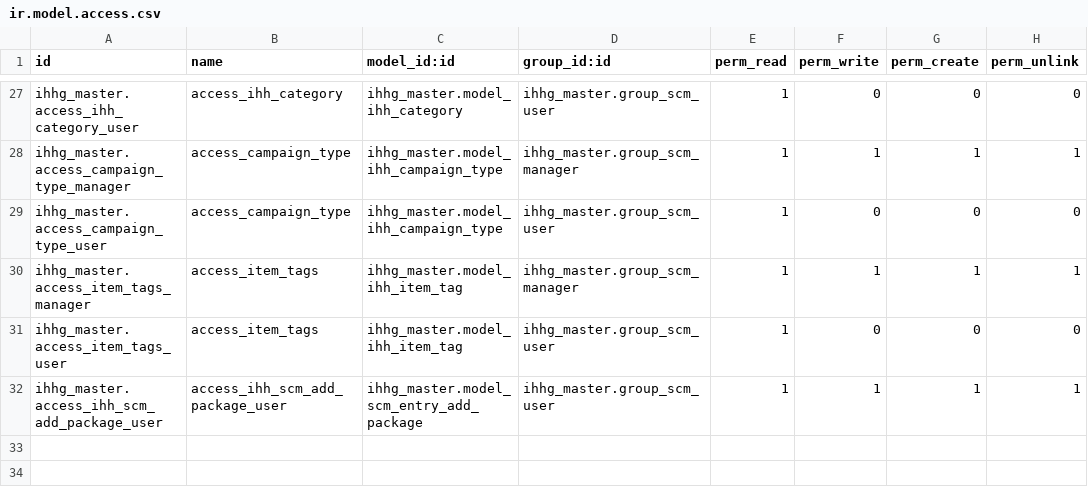
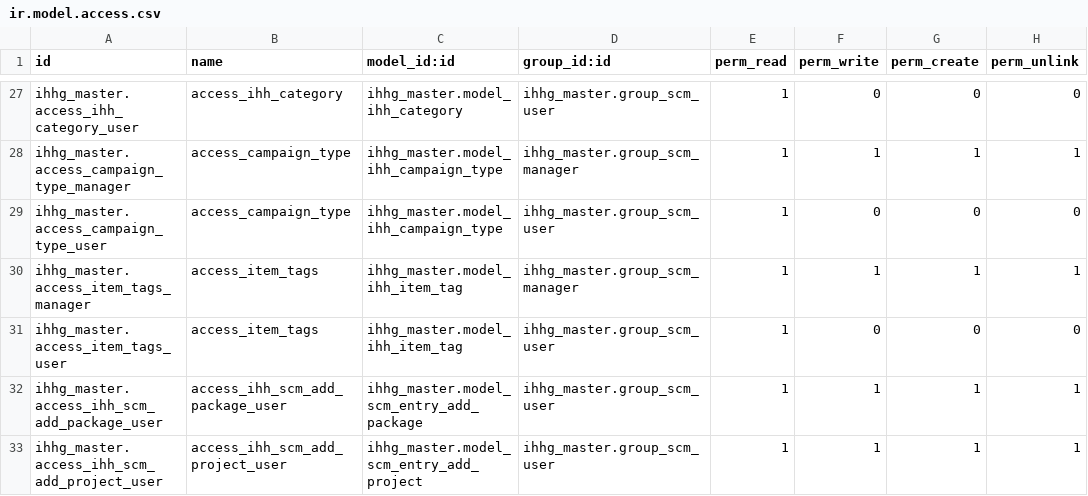
Before and after one commit to hafiz9w1/ihhg_scm, a CSV file: ihhg_master/security/ir.model.access.csv, drawn as a sheet; only a part is shown, gaps mark what is left out.

Commit message:
[IMP9] - wizard to select project

```diff
--- a/ihhg_master/security/ir.model.access.csv
+++ b/ihhg_master/security/ir.model.access.csv
@@ -32 +32,2 @@ ihhg_master.access_item_tags_user,access_item_tags,ihhg_master.model_ihh_item_ta
 ihhg_master.access_ihh_scm_add_package_user,access_ihh_scm_add_package_user,ihhg_master.model_scm_entry_add_package,ihhg_master.group_scm_user,1,1,1,1
+ihhg_master.access_ihh_scm_add_project_user,access_ihh_scm_add_project_user,ihhg_master.model_scm_entry_add_project,ihhg_master.group_scm_user,1,1,1,1
```
Also changed, not shown: 8 other files.
